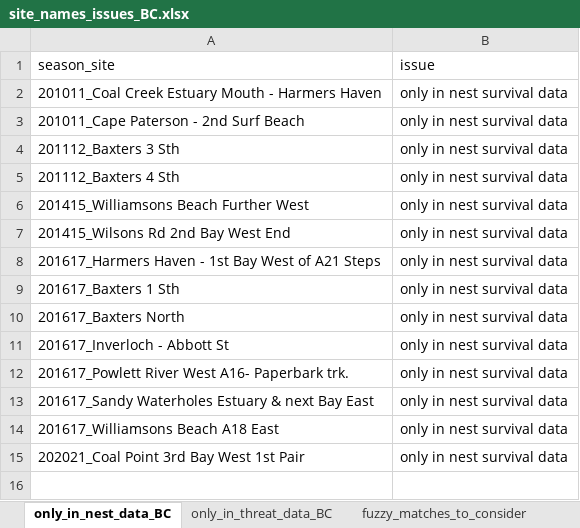
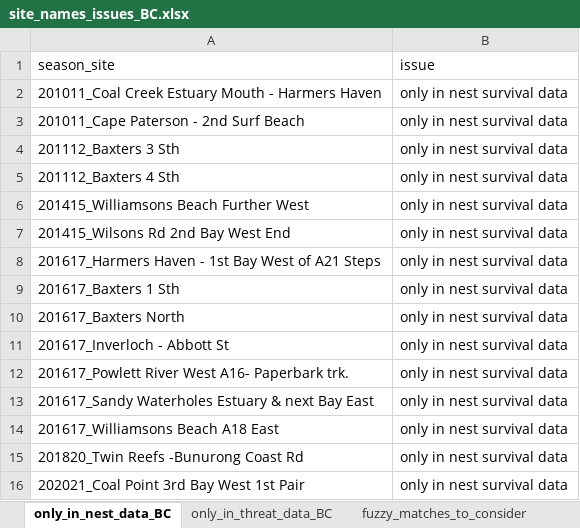
Before and after one commit to leberhartphillips/hooded_plover_demography, an Excel workbook: data/nest_issues_commented/site_names_issues_BC.xlsx, sheet only_in_nest_data_BC, drawn as a sheet; values as stored, in another font and other column widths than the file's, no borders; the diff names each change by its address in the sheet, - before the commit and + after, or states it on an @@ line.

Commit message:
cleaned up nest surv plots and tables, still working on the chick surv plots

```diff
--- a/data/nest_issues_commented/site_names_issues_BC.xlsx (sheet only_in_nest_data_BC)
+++ b/data/nest_issues_commented/site_names_issues_BC.xlsx (sheet only_in_nest_data_BC)
+row 15: 201820_Twin Reefs -Bunurong Coast Rd | only in nest survival data
```
Also changed, not shown: data/nest_issues_commented/BSC_nest_data_issues_011025.xlsx, data/nest_issues_commented/MP_nest_data_issues_011025.xlsx, 9 other files.
